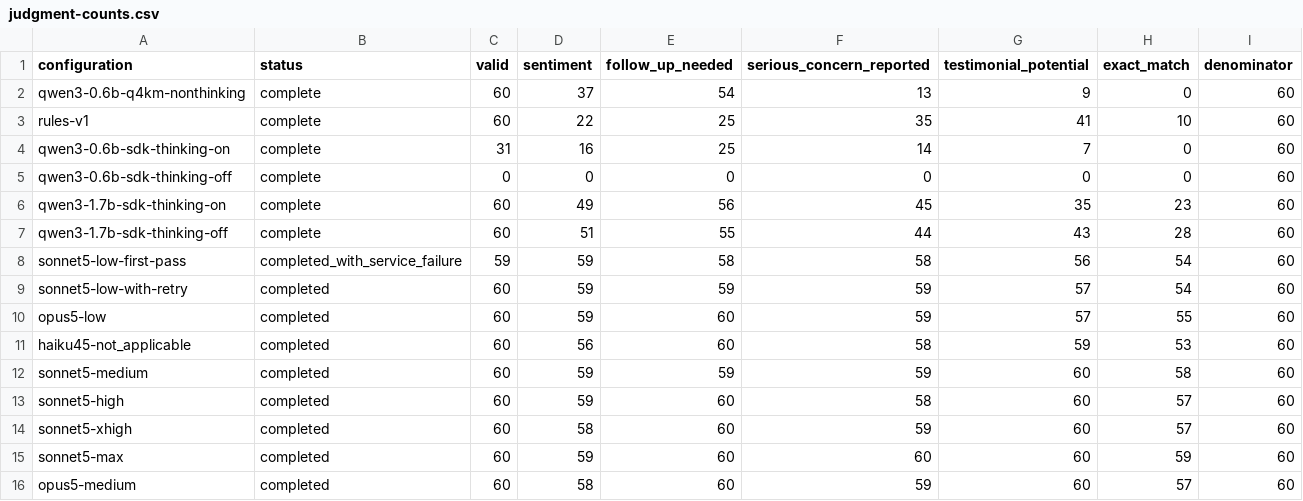
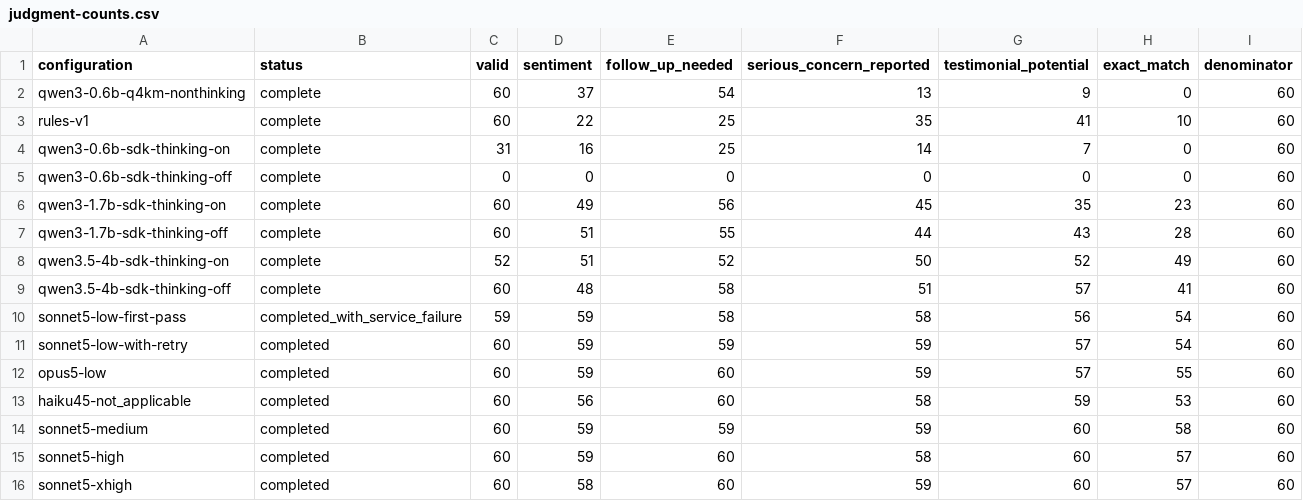
Before and after one commit to adambkovacs/candidate-experience-benchmark, a CSV file: results/comparison/judgment-counts.csv, drawn as a sheet; only a part is shown; the shorter side is filled out with more unchanged rows.

Commit message:
Record paired Qwen4B development runs including reasoning budget failures

```diff
--- a/results/comparison/judgment-counts.csv
+++ b/results/comparison/judgment-counts.csv
@@ -7,2 +7,4 @@ qwen3-1.7b-sdk-thinking-on,complete,60,49,56,45,35,23,60
 qwen3-1.7b-sdk-thinking-off,complete,60,51,55,44,43,28,60
+qwen3.5-4b-sdk-thinking-on,complete,52,51,52,50,52,49,60
+qwen3.5-4b-sdk-thinking-off,complete,60,48,58,51,57,41,60
 sonnet5-low-first-pass,completed_with_service_failure,59,59,58,58,56,54,60
```
Also changed, not shown: 18 other files.
